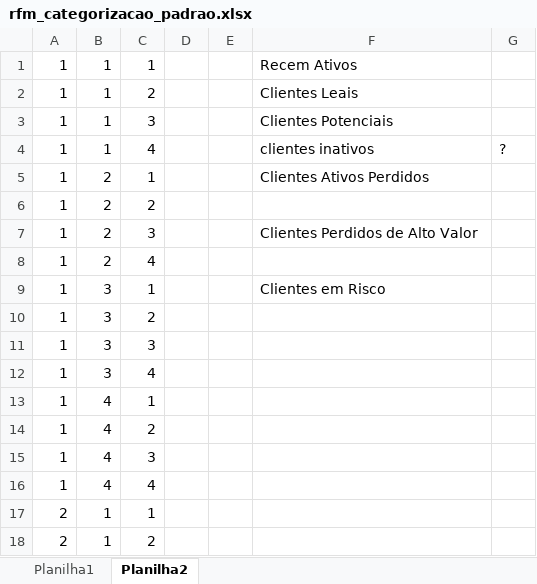
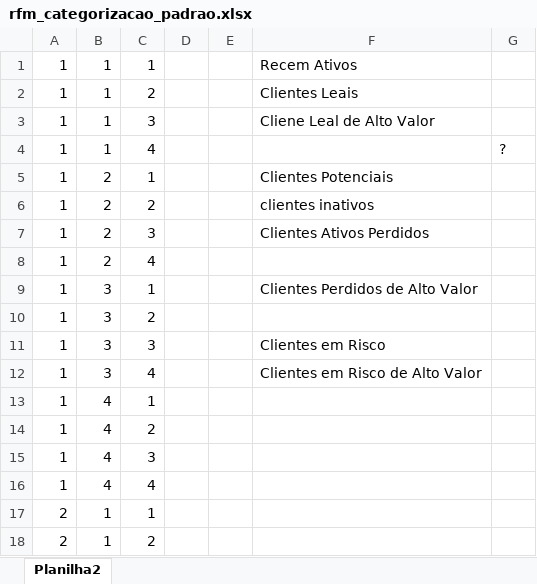
Before and after one commit to Gabrielhdsr/rfm_ecommerce, an Excel workbook: rfm_categorizacao_padrao.xlsx, sheet Planilha2, drawn as a sheet; only a part is shown; values as stored, in another font and other column widths than the file's, no cell formats; the diff names each change by its address in the sheet, - before the commit and + after, or states it on an @@ line.

```diff
--- a/rfm_categorizacao_padrao.xlsx (sheet Planilha2)
+++ b/rfm_categorizacao_padrao.xlsx (sheet Planilha2)
-sheet tab: Planilha1
-F3: Clientes Potenciais
+F3: Cliene Leal de Alto Valor
-F4: clientes inativos
+F4: (empty)
-F5: Clientes Ativos Perdidos
+F5: Clientes Potenciais
-F6: (empty)
+F6: clientes inativos
-F7: Clientes Perdidos de Alto Valor
+F7: Clientes Ativos Perdidos
-F9: Clientes em Risco
+F9: Clientes Perdidos de Alto Valor
-F11: (empty)
+F11: Clientes em Risco
-F12: (empty)
+F12: Clientes em Risco de Alto Valor
```
Also changed, not shown: cell formats, 2 other files.
